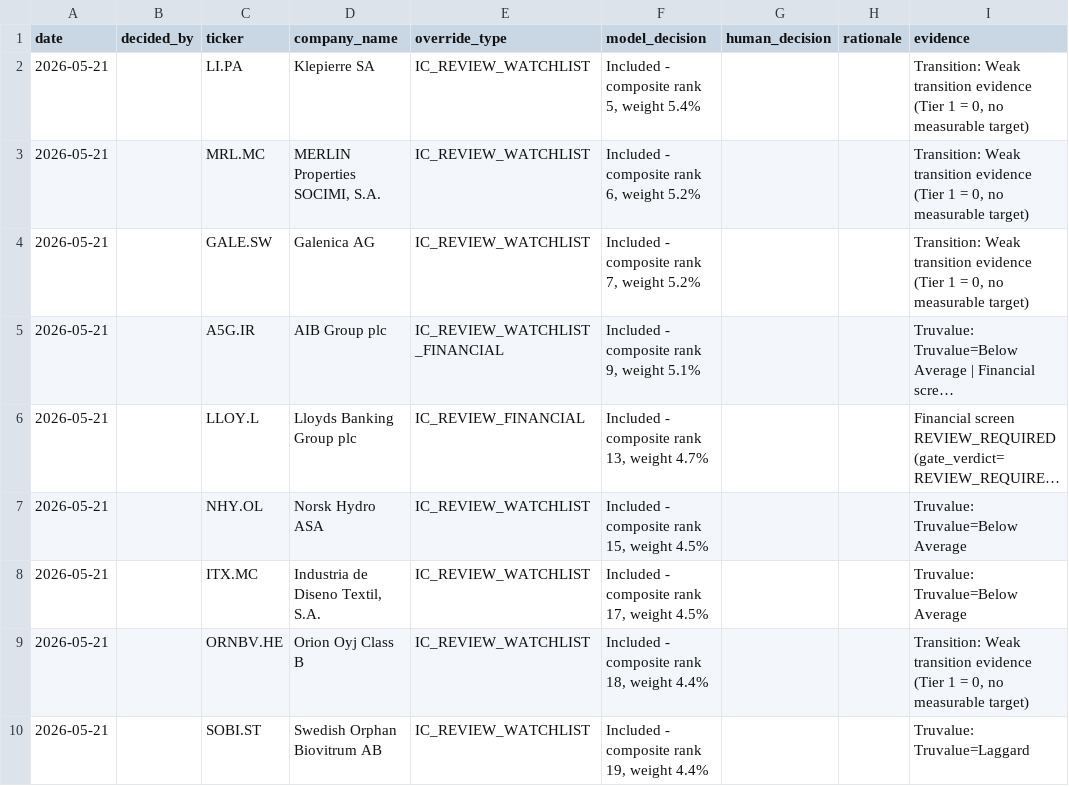
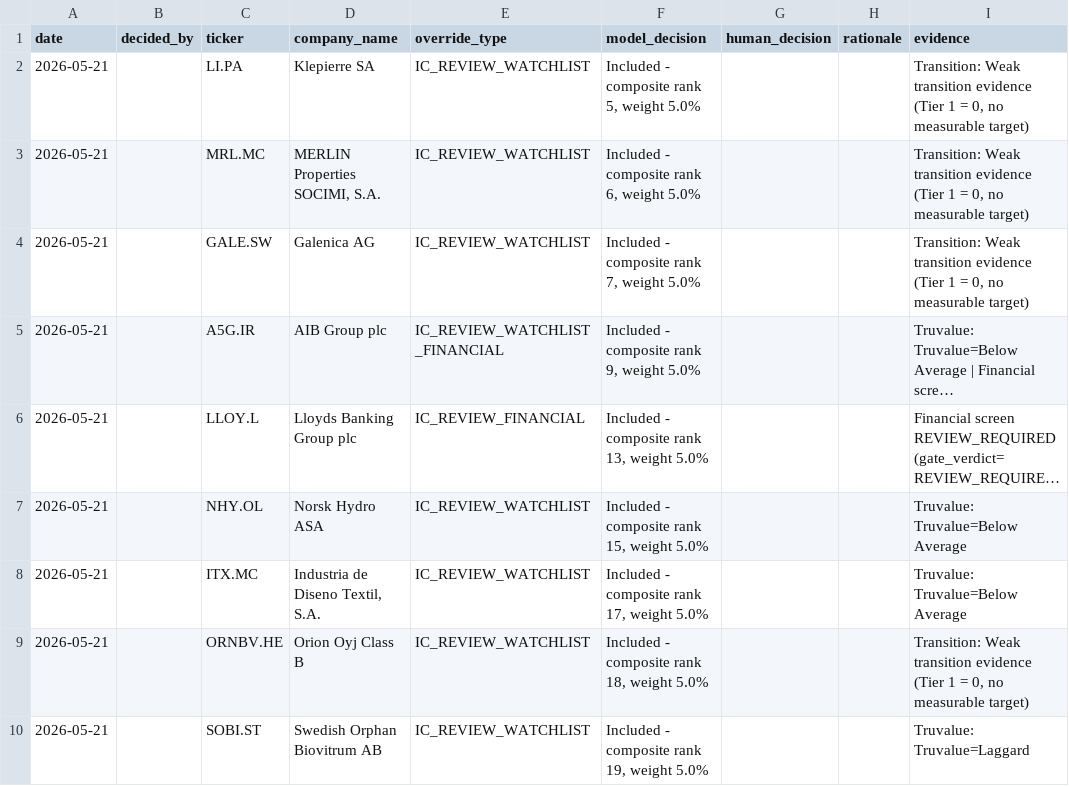
Before and after one commit to torkmell/esade-sf-main-2, a CSV file: outputs/scores/ic_overrides_watchlist_2026-05-21.csv, drawn as a sheet; only a part is shown; long unchanged cells end in …; the diff names each change by its address in the sheet, - before the commit and + after, or states it on an @@ line.

```diff
--- a/outputs/scores/ic_overrides_watchlist_2026-05-21.csv
+++ b/outputs/scores/ic_overrides_watchlist_2026-05-21.csv
-F2 (model_decision): Included - composite rank 5, weight 5.4%
+F2 (model_decision): Included - composite rank 5, weight 5.0%
-F3 (model_decision): Included - composite rank 6, weight 5.2%
+F3 (model_decision): Included - composite rank 6, weight 5.0%
-F4 (model_decision): Included - composite rank 7, weight 5.2%
+F4 (model_decision): Included - composite rank 7, weight 5.0%
-F5 (model_decision): Included - composite rank 9, weight 5.1%
+F5 (model_decision): Included - composite rank 9, weight 5.0%
-F6 (model_decision): Included - composite rank 13, weight 4.7%
+F6 (model_decision): Included - composite rank 13, weight 5.0%
-F7 (model_decision): Included - composite rank 15, weight 4.5%
+F7 (model_decision): Included - composite rank 15, weight 5.0%
-F8 (model_decision): Included - composite rank 17, weight 4.5%
+F8 (model_decision): Included - composite rank 17, weight 5.0%
-F9 (model_decision): Included - composite rank 18, weight 4.4%
+F9 (model_decision): Included - composite rank 18, weight 5.0%
-F10 (model_decision): Included - composite rank 19, weight 4.4%
+F10 (model_decision): Included - composite rank 19, weight 5.0%
```
Also changed, not shown: Optimization_module/outputs/backtest_results.csv, Optimization_module/outputs/optimization_weights.csv, 21 other files.
